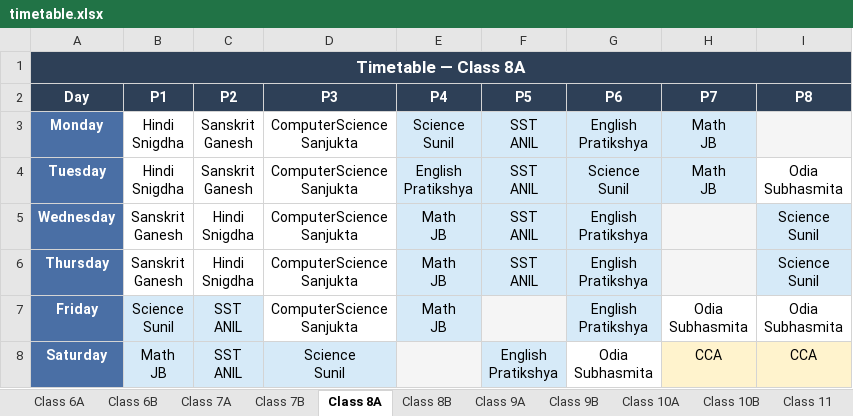
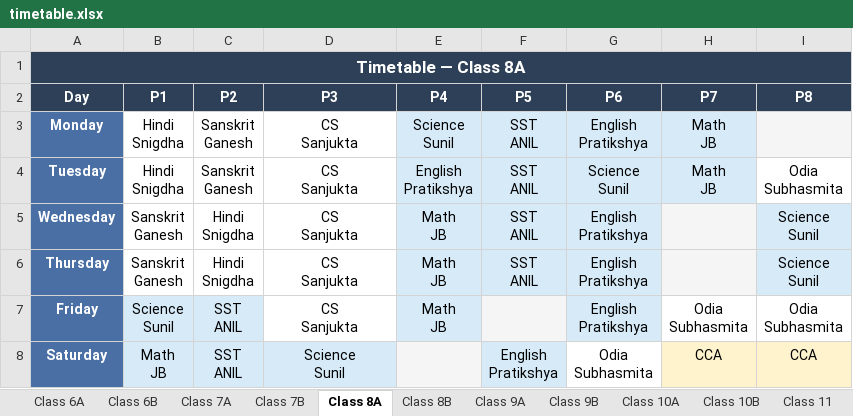
Before and after one commit to jangyabhr/school_timetable, an Excel workbook: timetable.xlsx, sheet Class 8A, drawn as a sheet; values as stored, in another font and other column widths than the file's, no borders; ↵ is a line break in a cell; the diff names each change by its address in the sheet, - before the commit and + after, or states it on an @@ line.

```diff
--- a/timetable.xlsx (sheet Class 8A)
+++ b/timetable.xlsx (sheet Class 8A)
-D3:D7 (P3): ComputerScience ↵ Sanjukta
+D3:D7 (P3): CS ↵ Sanjukta
```
Also changed, not shown: sheet Sanjukta, sheet Class 8B, sheet Class 6A, sheet Class 6B, sheet Class 7A, sheet Class 7B, 1 more sheet, 1 other file.
